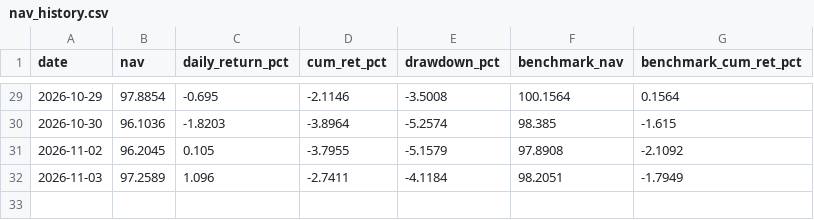
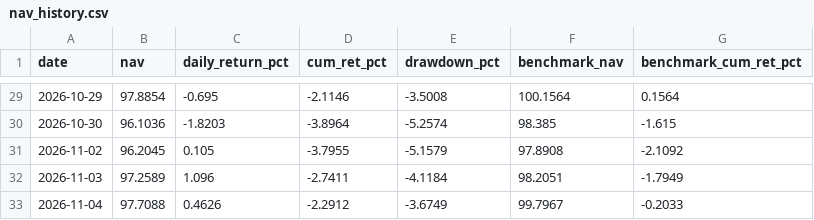
Before and after one commit to Stronghand42/portfolio-dashboard, a CSV file: nav_history.csv, drawn as a sheet; only a part is shown, gaps mark what is left out; the diff names each change by its address in the sheet, - before the commit and + after, or states it on an @@ line.

```diff
--- a/nav_history.csv
+++ b/nav_history.csv
+row 33: 2026-11-04 | 97.7088 | 0.4626 | -2.2912 | -3.6749 | 99.7967 | -0.2033
```
